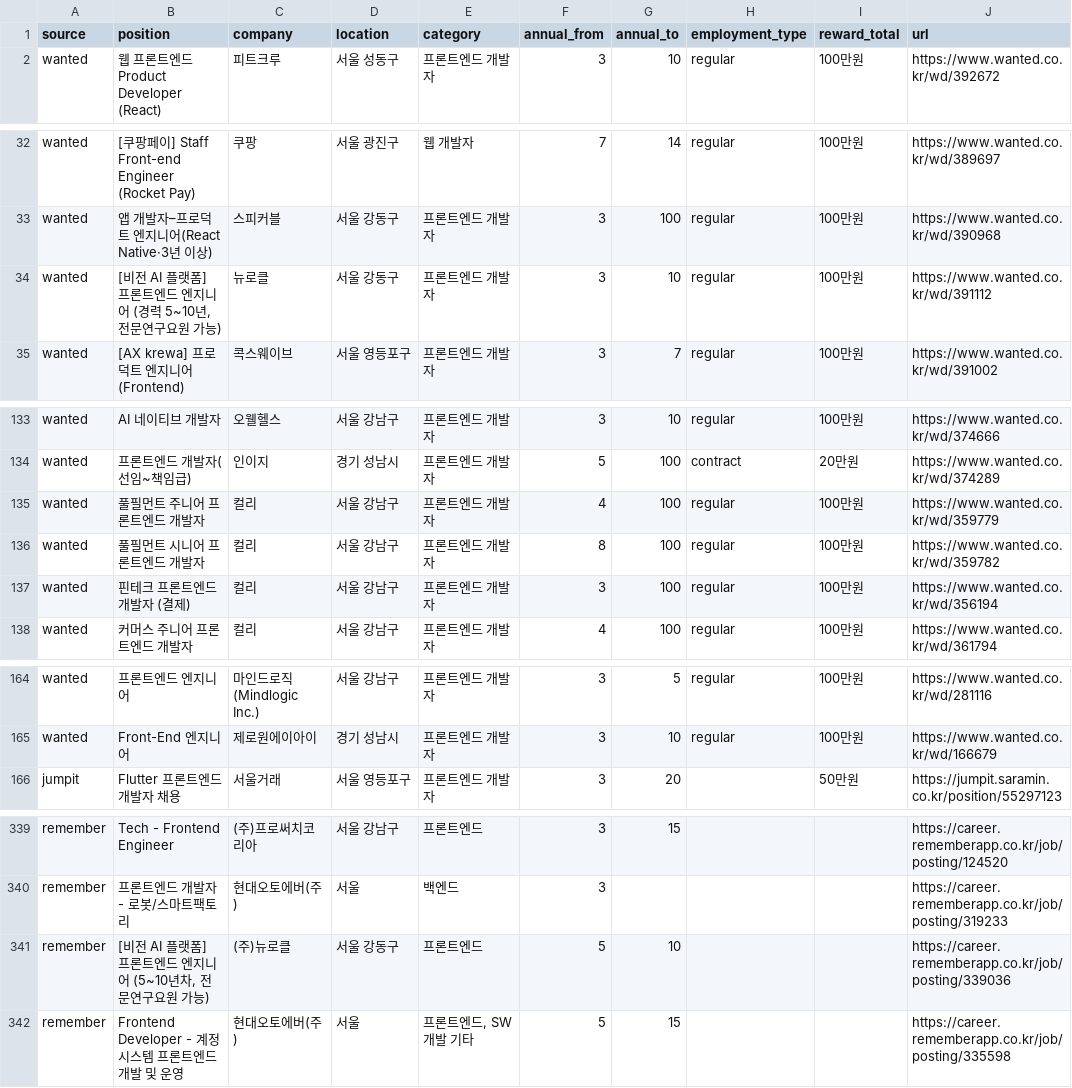
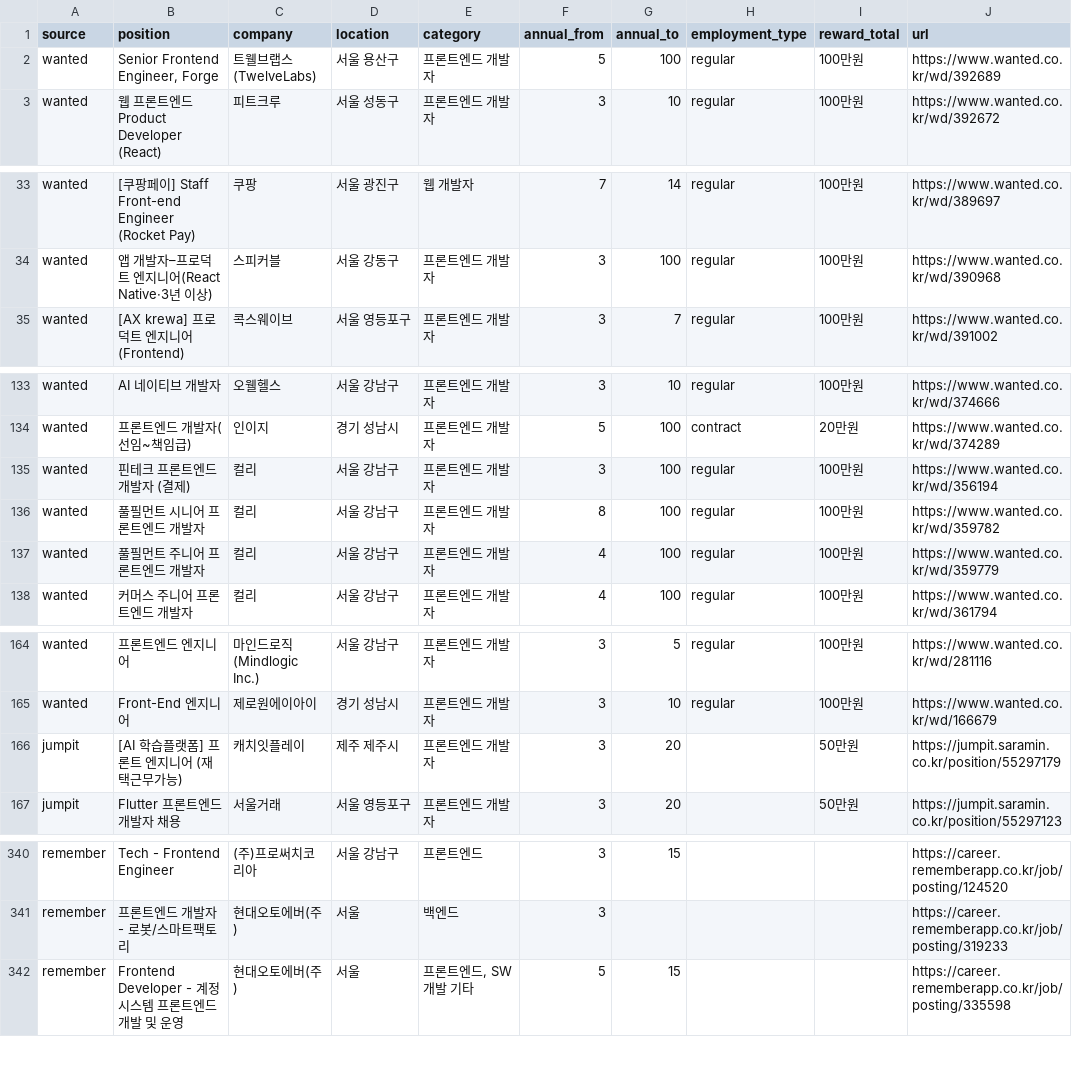
Before and after one commit to JDDongSiu/wanted-jobs, a CSV file: jobs.csv, drawn as a sheet; only a part is shown, gaps mark what is left out; the diff covers the shown part only.

```diff
--- a/jobs.csv
+++ b/jobs.csv
@@ -1,2 +1,3 @@
 source,position,company,location,category,annual_from,annual_to,employment_type,reward_total,url
+wanted,"Senior Frontend Engineer, Forge",트웰브랩스(TwelveLabs),서울 용산구,프론트엔드 개발자,5,100,regular,100만원,https://www.wanted.co.kr/wd/392689
 wanted,웹 프론트엔드 Product Developer (React),피트크루,서울 성동구,프론트엔드 개발자,3,10,regular,100만원,https://www.wanted.co.kr/wd/392672
@@ -33,3 +34,2 @@ wanted,[쿠팡페이] Staff Front-end Engineer (Rocket Pay),쿠팡,서울 광진
 wanted,앱 개발자–프로덕트 엔지니어(React Native·3년 이상),스피커블,서울 강동구,프론트엔드 개발자,3,100,regular,100만원,https://www.wanted.co.kr/wd/390968
-wanted,"[비전 AI 플랫폼] 프론트엔드 엔지니어 (경력 5~10년, 전문연구요원 가능)",뉴로클,서울 강동구,프론트엔드 개발자,3,10,regular,100만원,https://www.wanted.co.kr/wd/391112
 wanted,[AX krewa] 프로덕트 엔지니어 (Frontend),콕스웨이브,서울 영등포구,프론트엔드 개발자,3,7,regular,100만원,https://www.wanted.co.kr/wd/391002
@@ -134,5 +134,5 @@ wanted,AI 네이티브 개발자,오웰헬스,서울 강남구,프론트엔드
 wanted,프론트엔드 개발자(선임~책임급),인이지,경기 성남시,프론트엔드 개발자,5,100,contract,20만원,https://www.wanted.co.kr/wd/374289
+wanted,핀테크 프론트엔드 개발자 (결제),컬리,서울 강남구,프론트엔드 개발자,3,100,regular,100만원,https://www.wanted.co.kr/wd/356194
+wanted,풀필먼트 시니어 프론트엔드 개발자,컬리,서울 강남구,프론트엔드 개발자,8,100,regular,100만원,https://www.wanted.co.kr/wd/359782
 wanted,풀필먼트 주니어 프론트엔드 개발자,컬리,서울 강남구,프론트엔드 개발자,4,100,regular,100만원,https://www.wanted.co.kr/wd/359779
-wanted,풀필먼트 시니어 프론트엔드 개발자,컬리,서울 강남구,프론트엔드 개발자,8,100,regular,100만원,https://www.wanted.co.kr/wd/359782
-wanted,핀테크 프론트엔드 개발자 (결제),컬리,서울 강남구,프론트엔드 개발자,3,100,regular,100만원,https://www.wanted.co.kr/wd/356194
 wanted,커머스 주니어 프론트엔드 개발자,컬리,서울 강남구,프론트엔드 개발자,4,100,regular,100만원,https://www.wanted.co.kr/wd/361794
@@ -165,2 +165,3 @@ wanted,프론트엔드 엔지니어,마인드로직 (Mindlogic Inc.),서울 강
 wanted,Front-End 엔지니어,제로원에이아이,경기 성남시,프론트엔드 개발자,3,10,regular,100만원,https://www.wanted.co.kr/wd/166679
+jumpit,[AI 학습플랫폼] 프론트 엔지니어 (재택근무가능),캐치잇플레이,제주 제주시,프론트엔드 개발자,3,20,,50만원,https://jumpit.saramin.co.kr/position/55297179
 jumpit,Flutter 프론트엔드 개발자 채용,서울거래,서울 영등포구,프론트엔드 개발자,3,20,,50만원,https://jumpit.saramin.co.kr/position/55297123
@@ -340,3 +341,2 @@ remember,Tech - Frontend Engineer,(주)프로써치코리아,서울 강남구,
 remember,프론트엔드 개발자 - 로봇/스마트팩토리,현대오토에버(주),서울,백엔드,3,,,,https://career.rememberapp.co.kr/job/posting/319233
-remember,"[비전 AI 플랫폼] 프론트엔드 엔지니어 (5~10년차, 전문연구요원 가능)",(주)뉴로클,서울 강동구,프론트엔드,5,10,,,https://career.rememberapp.co.kr/job/posting/339036
 remember,Frontend Developer - 계정 시스템 프론트엔드 개발 및 운영,현대오토에버(주),서울,"프론트엔드, SW개발 기타",5,15,,,https://career.rememberapp.co.kr/job/posting/335598
```
Also changed, not shown: 1 moved row elsewhere in this file, jobs-hse.csv, 2 other files.
